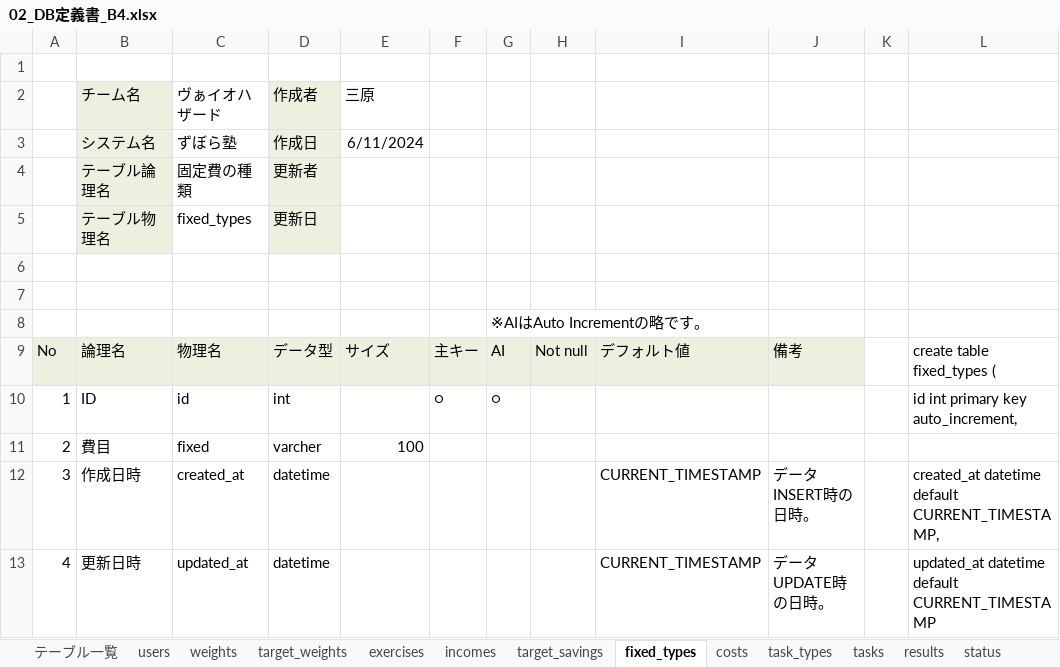
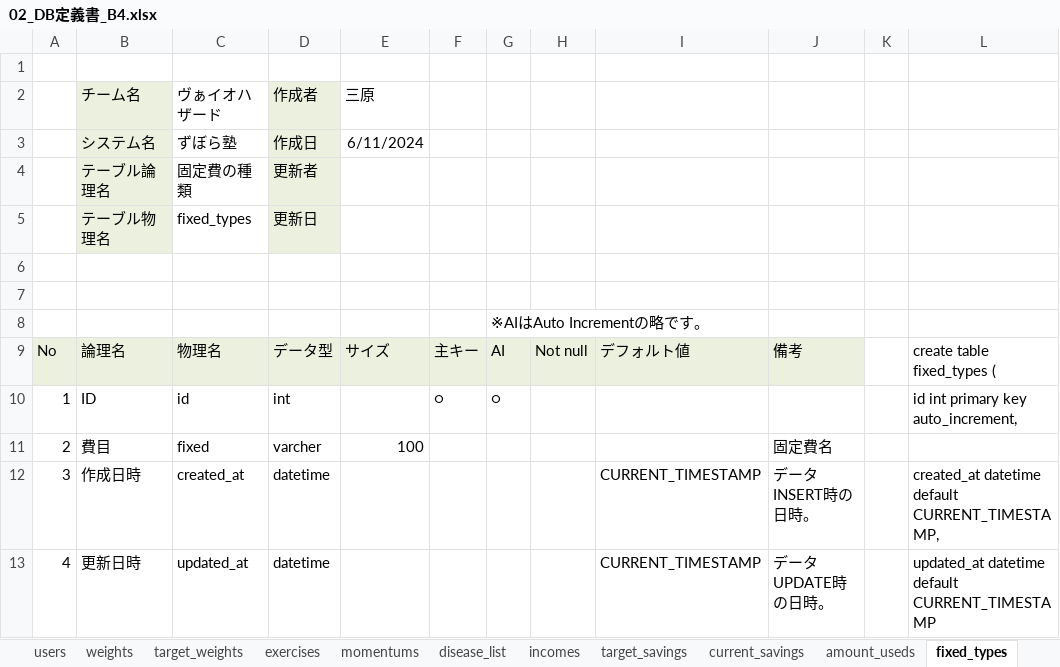
Before and after one commit to plusdojo2024/B4, an Excel workbook: doc/02_外部設計書/02_DB定義書_B4.xlsx, sheet fixed_types, drawn as a sheet; values as stored, in another font and other column widths than the file's, no borders; the diff names each change by its address in the sheet, - before the commit and + after, or states it on an @@ line.

```diff
--- a/doc/02_外部設計書/02_DB定義書_B4.xlsx (sheet fixed_types)
+++ b/doc/02_外部設計書/02_DB定義書_B4.xlsx (sheet fixed_types)
+sheet tab: momentums
+sheet tab: disease_list
+sheet tab: current_savings
+sheet tab: amount_useds
-J11: (empty)
+J11: 固定費名
```
Also changed, not shown: sheet テーブル一覧, sheet results, sheet target_savings, sheet users, sheet task_types, sheet special_abilities, 2 more sheets, other sheet tabs, formulas that keep their value, 8 other files.
